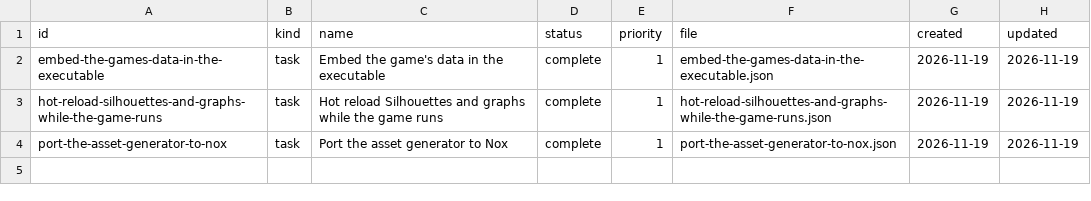
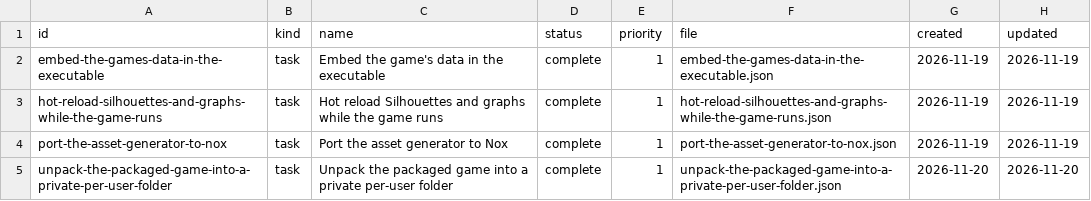
Before and after one commit to DeanWilsonDev/lantern, a CSV file: docs/kanban/engine-follow-ups/content-pipeline/_index.csv, drawn as a sheet; the diff names each change by its address in the sheet, - before the commit and + after, or states it on an @@ line.

```diff
--- a/docs/kanban/engine-follow-ups/content-pipeline/_index.csv
+++ b/docs/kanban/engine-follow-ups/content-pipeline/_index.csv
+row 5: unpack-the-packaged-game-into-a-private-per-user-folder | task | Unpack the packaged game into a private per-user folder | complete | 1 | unpack-the-packaged-game-into-a-private-per-user-folder.json | 2026-11-20 | 2026-11-20
```
Also changed, not shown: 11 other files.
